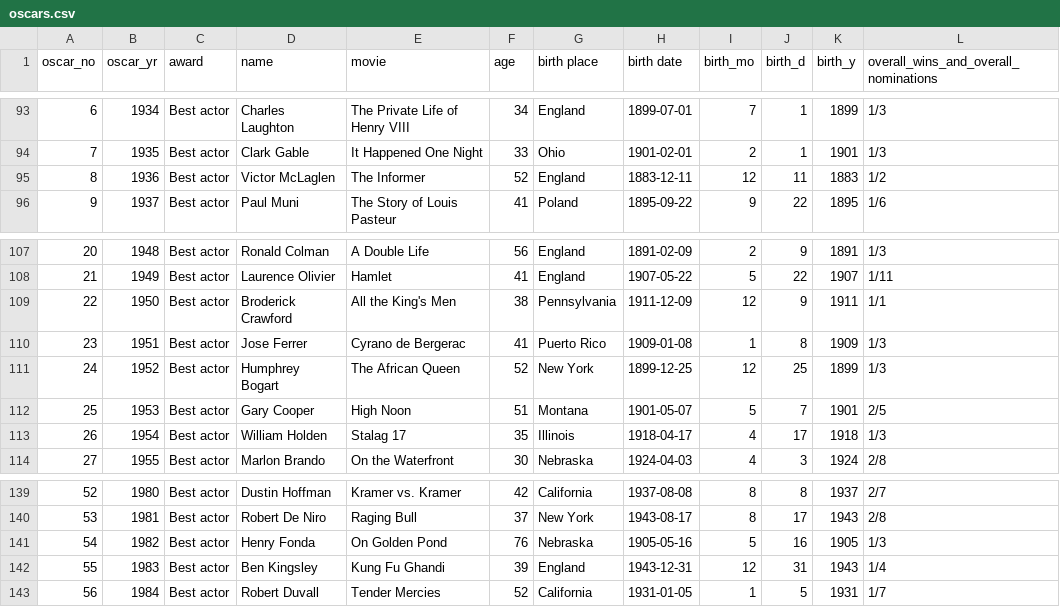
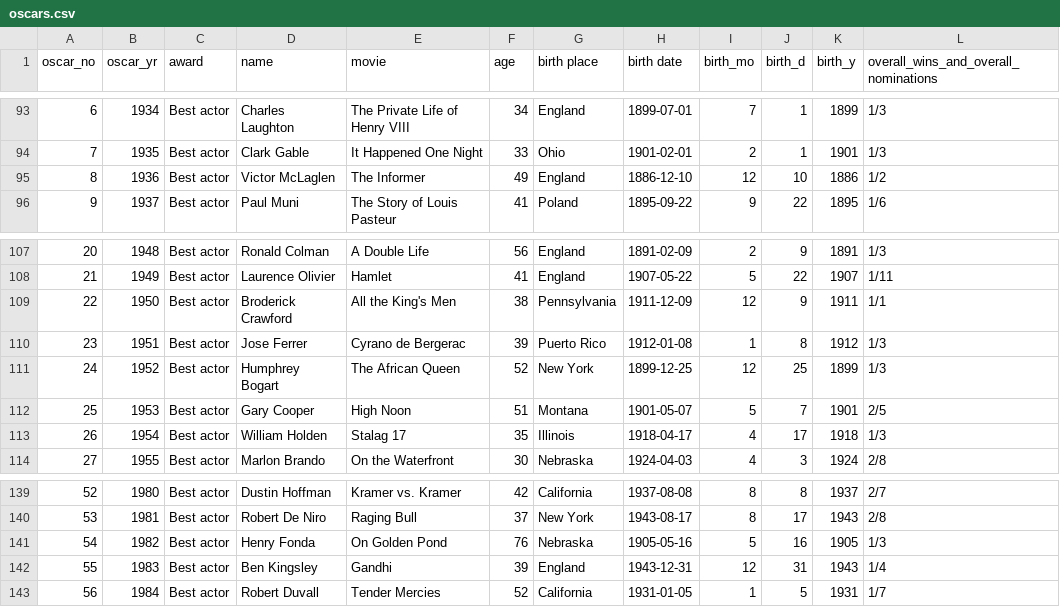
Before and after one commit to datavzrd/datavzrd, a CSV file: .examples/data/oscars.csv, drawn as a sheet; only a part is shown, gaps mark what is left out.

Commit message:
fix: Replace wrong movies in the example dataset (#1373)
This PR replaces ten movies in the example dataset that were remakes or
other films with the same title instead of the Oscar winning ones (e.g.
the short Kung Fu Ghandi instead of Gandhi and True Grit from 2010
instead of 1969), and corrects the birth dates and ages of Victor
McLaglen and Jose Ferrer in `oscars.csv`.

```diff
--- a/.examples/data/oscars.csv
+++ b/.examples/data/oscars.csv
@@ -94,3 +94,3 @@ oscar_no,oscar_yr,award,name,movie,age,birth place,birth date,birth_mo,birth_d,b
 7,1935,Best actor,Clark Gable,It Happened One Night,33,Ohio,1901-02-01,2,1,1901,1/3
-8,1936,Best actor,Victor McLaglen,The Informer,52,England,1883-12-11,12,11,1883,1/2
+8,1936,Best actor,Victor McLaglen,The Informer,49,England,1886-12-10,12,10,1886,1/2
 9,1937,Best actor,Paul Muni,The Story of Louis Pasteur,41,Poland,1895-09-22,9,22,1895,1/6
@@ -109,3 +109,3 @@ oscar_no,oscar_yr,award,name,movie,age,birth place,birth date,birth_mo,birth_d,b
 22,1950,Best actor,Broderick Crawford,All the King's Men,38,Pennsylvania,1911-12-09,12,9,1911,1/1
-23,1951,Best actor,Jose Ferrer,Cyrano de Bergerac,41,Puerto Rico,1909-01-08,1,8,1909,1/3
+23,1951,Best actor,Jose Ferrer,Cyrano de Bergerac,39,Puerto Rico,1912-01-08,1,8,1912,1/3
 24,1952,Best actor,Humphrey Bogart,The African Queen,52,New York,1899-12-25,12,25,1899,1/3
@@ -141,3 +141,3 @@ oscar_no,oscar_yr,award,name,movie,age,birth place,birth date,birth_mo,birth_d,b
 54,1982,Best actor,Henry Fonda,On Golden Pond,76,Nebraska,1905-05-16,5,16,1905,1/3
-55,1983,Best actor,Ben Kingsley,Kung Fu Ghandi,39,England,1943-12-31,12,31,1943,1/4
+55,1983,Best actor,Ben Kingsley,Gandhi,39,England,1943-12-31,12,31,1943,1/4
 56,1984,Best actor,Robert Duvall,Tender Mercies,52,California,1931-01-05,1,5,1931,1/7
```
Also changed, not shown: .examples/data/movies.csv.
